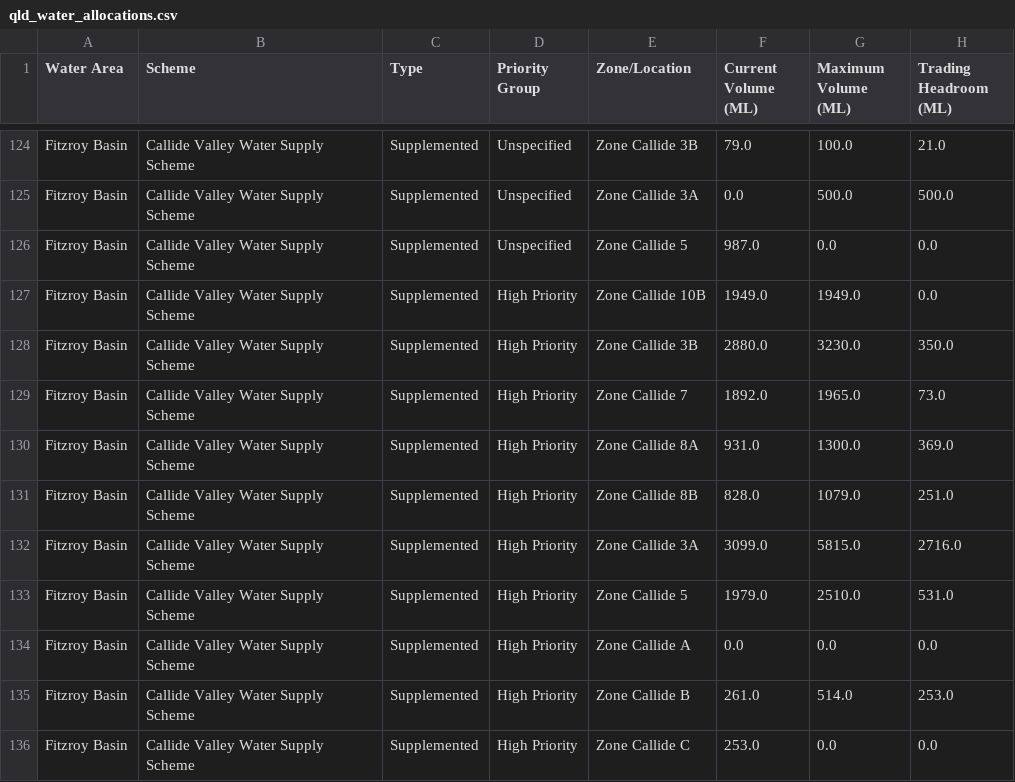
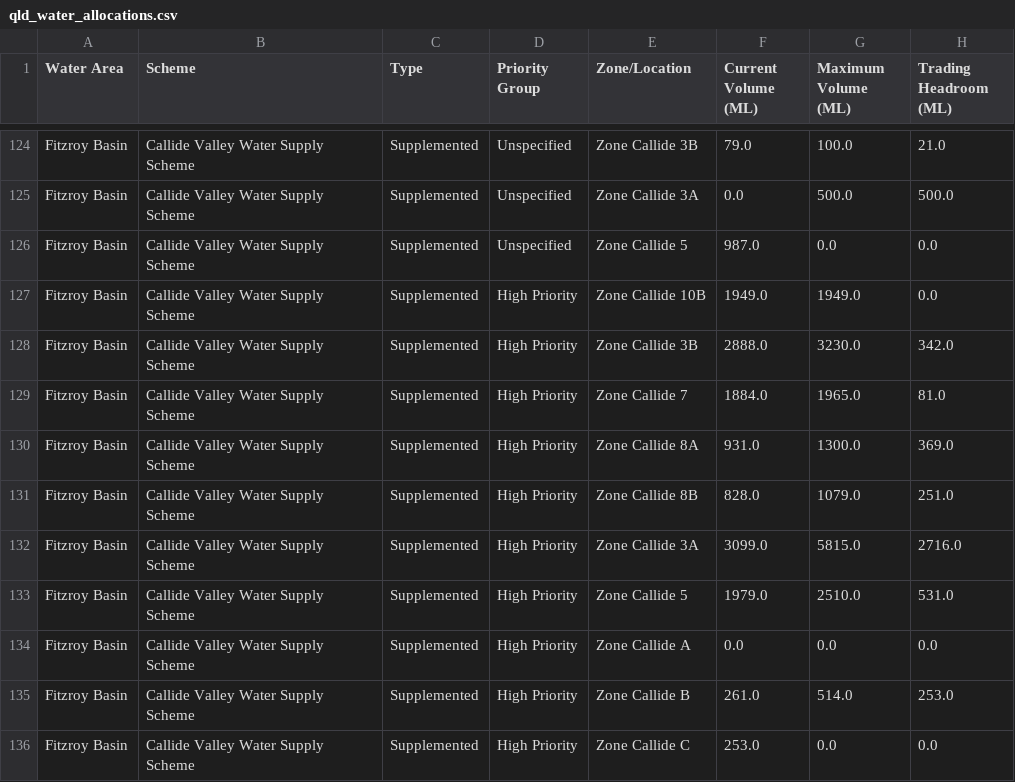
Before and after one commit to beeches-anode/qld-water-scraper, a CSV file: qld_water_allocations.csv, drawn as a sheet; only a part is shown, gaps mark what is left out.

```diff
--- a/qld_water_allocations.csv
+++ b/qld_water_allocations.csv
@@ -127,4 +127,4 @@ Fitzroy Basin,Callide Valley Water Supply Scheme,Supplemented,Unspecified,Zone C
 Fitzroy Basin,Callide Valley Water Supply Scheme,Supplemented,High Priority,Zone Callide 10B,1949.0,1949.0,0.0
-Fitzroy Basin,Callide Valley Water Supply Scheme,Supplemented,High Priority,Zone Callide 3B,2880.0,3230.0,350.0
-Fitzroy Basin,Callide Valley Water Supply Scheme,Supplemented,High Priority,Zone Callide 7,1892.0,1965.0,73.0
+Fitzroy Basin,Callide Valley Water Supply Scheme,Supplemented,High Priority,Zone Callide 3B,2888.0,3230.0,342.0
+Fitzroy Basin,Callide Valley Water Supply Scheme,Supplemented,High Priority,Zone Callide 7,1884.0,1965.0,81.0
 Fitzroy Basin,Callide Valley Water Supply Scheme,Supplemented,High Priority,Zone Callide 8A,931.0,1300.0,369.0
```
